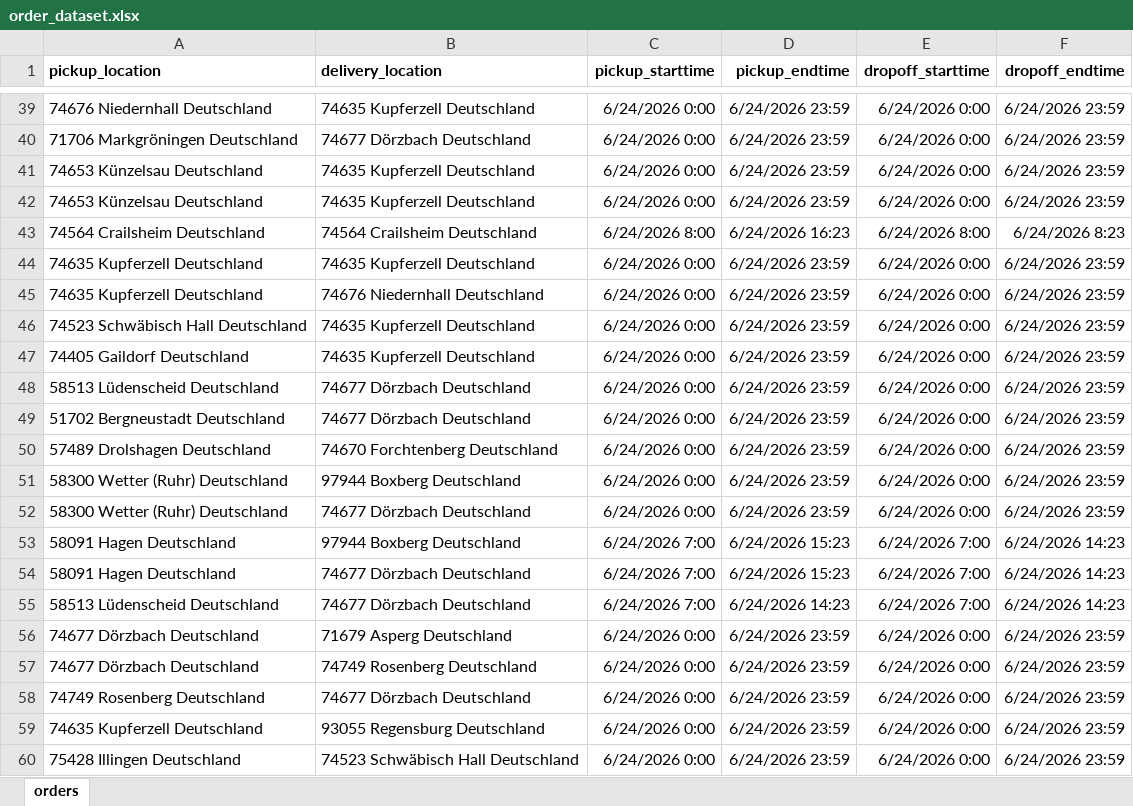
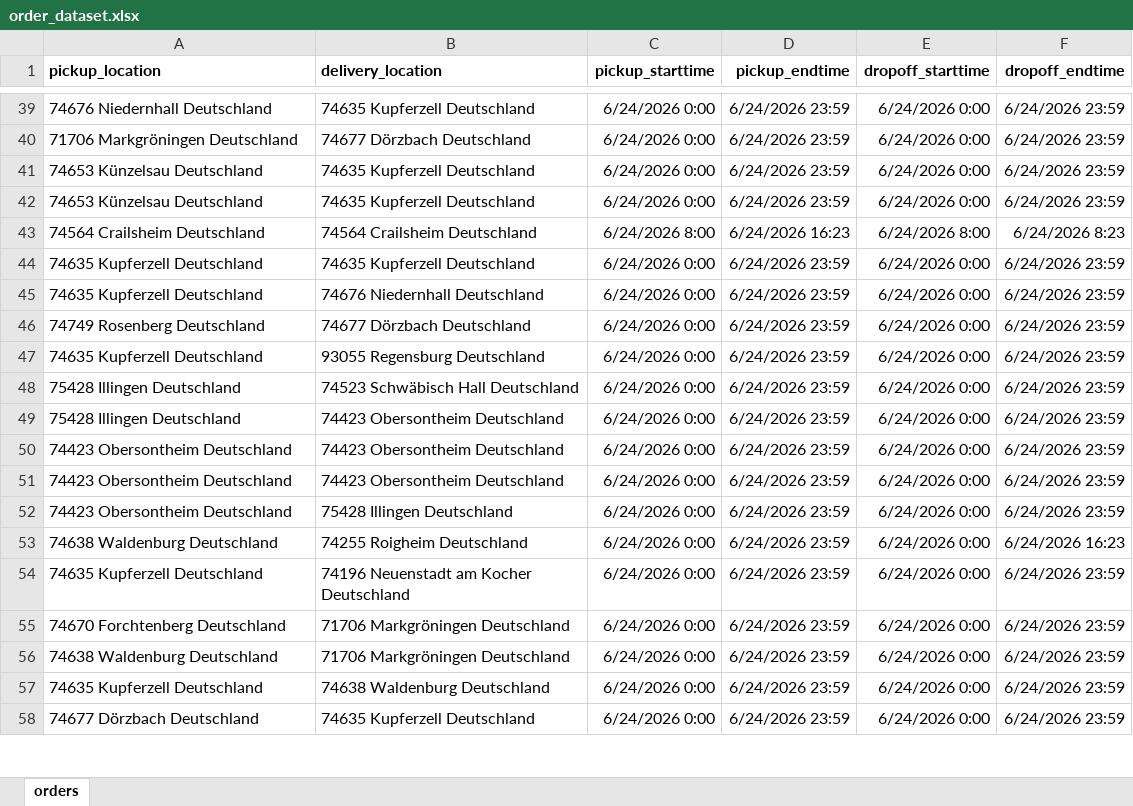
Before and after one commit to ttwinkler/disposition_framework_usecase, an Excel workbook: inputs/order_dataset.xlsx, sheet orders, drawn as a sheet; only a part is shown, gaps mark what is left out; the shorter side is filled out with more unchanged rows; values as stored, in another font and other column widths than the file's, no borders; the diff names each change by its address in the sheet, - before the commit and + after, or states it on an @@ line.

```diff
--- a/inputs/order_dataset.xlsx (sheet orders)
+++ b/inputs/order_dataset.xlsx (sheet orders)
-row 46: 74523 Schwäbisch Hall Deutschland | 74635 Kupferzell Deutschland | 6/24/2026 0:00 | 6/24/2026 23:59 | 6/24/2026 0:00 | 6/24/2026 23:59
-row 47: 74405 Gaildorf Deutschland | 74635 Kupferzell Deutschland | 6/24/2026 0:00 | 6/24/2026 23:59 | 6/24/2026 0:00 | 6/24/2026 23:59
-row 48: 58513 Lüdenscheid Deutschland | 74677 Dörzbach Deutschland | 6/24/2026 0:00 | 6/24/2026 23:59 | 6/24/2026 0:00 | 6/24/2026 23:59
-row 49: 51702 Bergneustadt Deutschland | 74677 Dörzbach Deutschland | 6/24/2026 0:00 | 6/24/2026 23:59 | 6/24/2026 0:00 | 6/24/2026 23:59
-row 50: 57489 Drolshagen Deutschland | 74670 Forchtenberg Deutschland | 6/24/2026 0:00 | 6/24/2026 23:59 | 6/24/2026 0:00 | 6/24/2026 23:59
-row 51: 58300 Wetter (Ruhr) Deutschland | 97944 Boxberg Deutschland | 6/24/2026 0:00 | 6/24/2026 23:59 | 6/24/2026 0:00 | 6/24/2026 23:59
-row 52: 58300 Wetter (Ruhr) Deutschland | 74677 Dörzbach Deutschland | 6/24/2026 0:00 | 6/24/2026 23:59 | 6/24/2026 0:00 | 6/24/2026 23:59
-row 53: 58091 Hagen Deutschland | 97944 Boxberg Deutschland | 6/24/2026 7:00 | 6/24/2026 15:23 | 6/24/2026 7:00 | 6/24/2026 14:23
-row 54: 58091 Hagen Deutschland | 74677 Dörzbach Deutschland | 6/24/2026 7:00 | 6/24/2026 15:23 | 6/24/2026 7:00 | 6/24/2026 14:23
-row 55: 58513 Lüdenscheid Deutschland | 74677 Dörzbach Deutschland | 6/24/2026 7:00 | 6/24/2026 14:23 | 6/24/2026 7:00 | 6/24/2026 14:23
-row 56: 74677 Dörzbach Deutschland | 71679 Asperg Deutschland | 6/24/2026 0:00 | 6/24/2026 23:59 | 6/24/2026 0:00 | 6/24/2026 23:59
-row 57: 74677 Dörzbach Deutschland | 74749 Rosenberg Deutschland | 6/24/2026 0:00 | 6/24/2026 23:59 | 6/24/2026 0:00 | 6/24/2026 23:59
```
Also changed, not shown: 2 other files.
